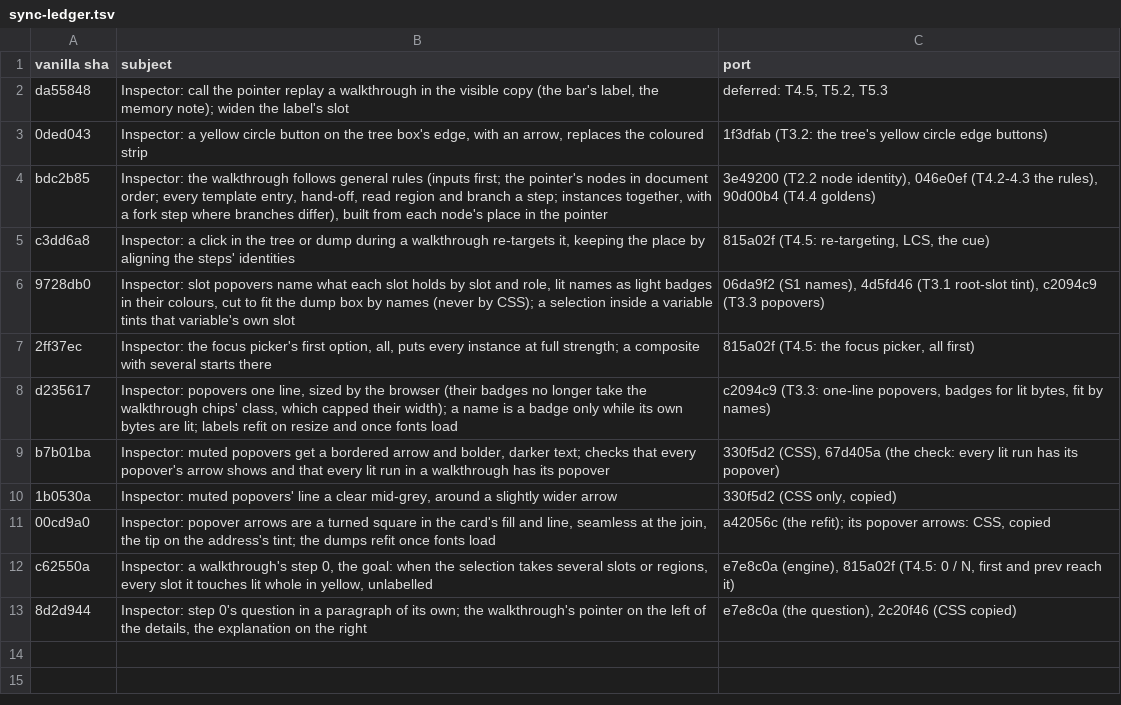
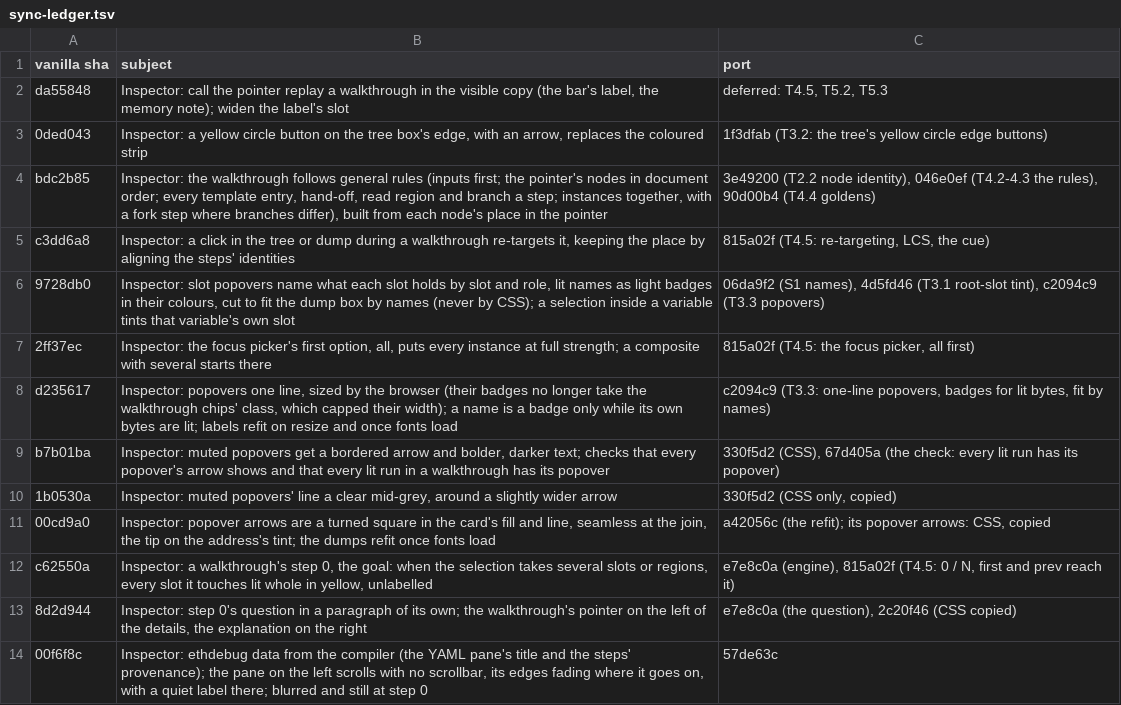
Before and after one commit to ethdebug/argot-post-2026-10, a TSV file: inspector-app/sync-ledger.tsv, drawn as a sheet.

Commit message:
inspector-app: sync to vanilla 00f6f8c

```diff
--- a/inspector-app/sync-ledger.tsv
+++ b/inspector-app/sync-ledger.tsv
@@ -13 +13,2 @@ c62550a	Inspector: a walkthrough's step 0, the goal: when the selection takes se
 8d2d944	Inspector: step 0's question in a paragraph of its own; the walkthrough's pointer on the left of the details, the explanation on the right	e7e8c0a (the question), 2c20f46 (CSS copied)
+00f6f8c	Inspector: ethdebug data from the compiler (the YAML pane's title and the steps' provenance); the pane on the left scrolls with no scrollbar, its edges fading where it goes on, with a quiet label there; blurred and still at step 0	57de63c
```
Also changed, not shown: 2 other files.
